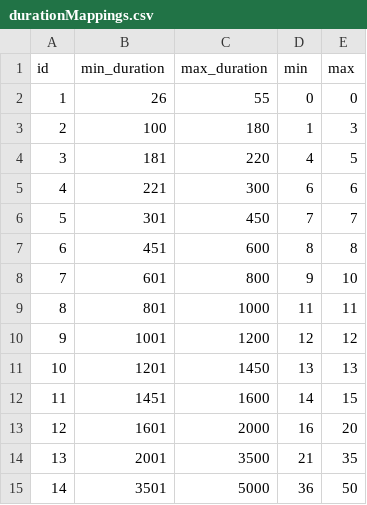
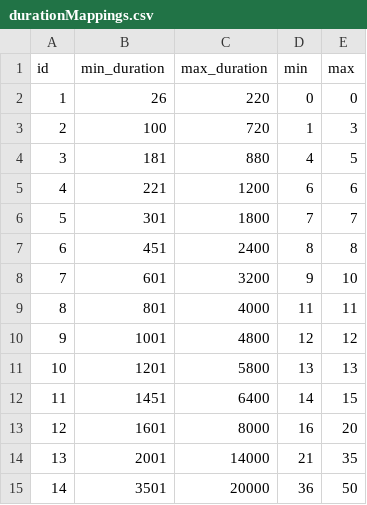
Before and after one commit to Regexose/Igel_Code, a CSV file: Skalen_Animation/data/durationMappings.csv, drawn as a sheet.

Commit message:
all mapping x 4

```diff
--- a/Skalen_Animation/data/durationMappings.csv
+++ b/Skalen_Animation/data/durationMappings.csv
@@ -1,15 +1,15 @@
 id,min_duration,max_duration,min,max
-1,26,55,0,0
-2,100,180,1,3
-3,181,220,4,5
-4,221,300,6,6
-5,301,450,7,7
-6,451,600,8,8
-7,601,800,9,10
-8,801,1000,11,11
-9,1001,1200,12,12
-10,1201,1450,13,13
-11,1451,1600,14,15
-12,1601,2000,16,20
-13,2001,3500,21,35
-14,3501,5000,36,50
+1,26,220,0,0
+2,100,720,1,3
+3,181,880,4,5
+4,221,1200,6,6
+5,301,1800,7,7
+6,451,2400,8,8
+7,601,3200,9,10
+8,801,4000,11,11
+9,1001,4800,12,12
+10,1201,5800,13,13
+11,1451,6400,14,15
+12,1601,8000,16,20
+13,2001,14000,21,35
+14,3501,20000,36,50
```
